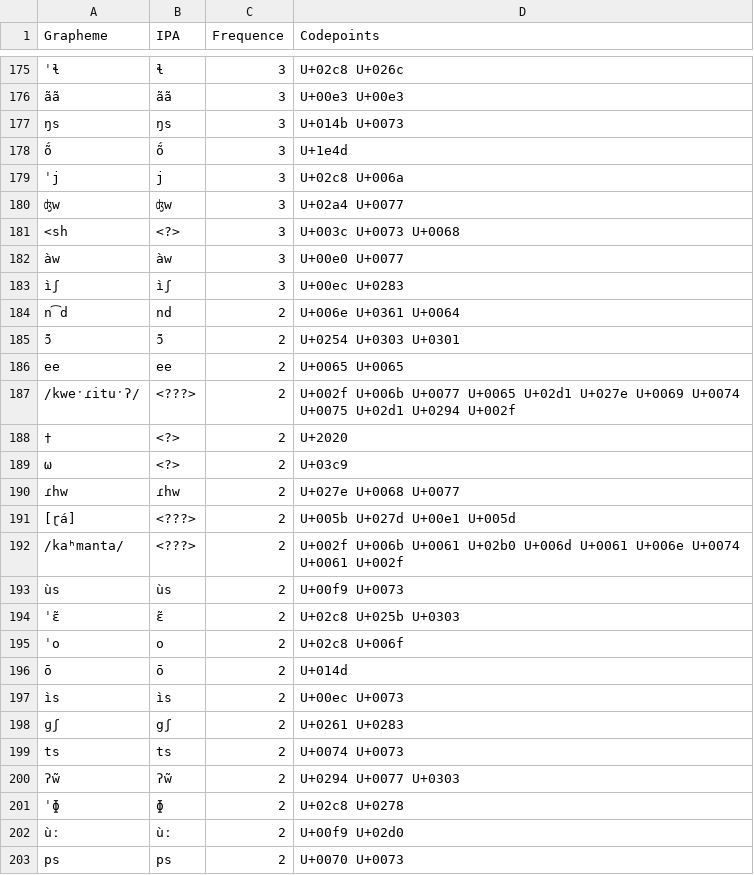
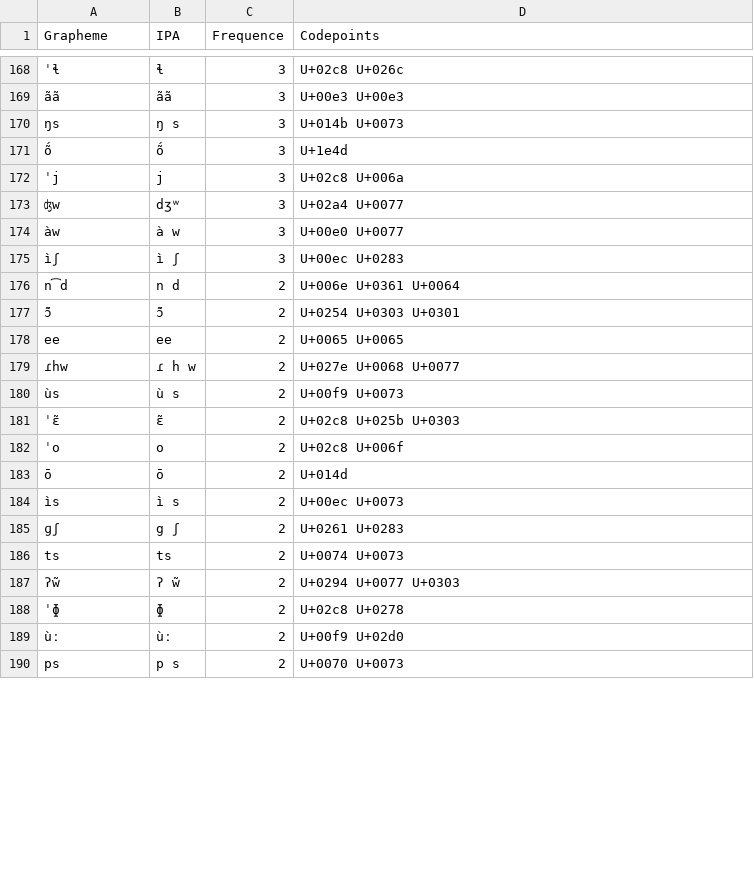
Before and after one commit to lexibank/pachechibchan, a TSV file: etc/orthography.tsv, drawn as a sheet; only a part is shown, gaps mark what is left out; removed rows and columns are numbered as before the commit, all else as after; the diff covers the shown part only; the diff names each change by its address in the sheet, - before the commit and + after, or states it on an @@ line.

```diff
--- a/etc/orthography.tsv
+++ b/etc/orthography.tsv
-B170 (IPA): ŋs
+B170 (IPA): ŋ s
-B173 (IPA): ʤw
+B173 (IPA): dʒʷ
-row 181: <sh | <?> | 3 | U+003c U+0073 U+0068
-B174 (IPA): àw
+B174 (IPA): à w
-B175 (IPA): ìʃ
+B175 (IPA): ì ʃ
-B176 (IPA): nd
+B176 (IPA): n d
-row 187: /kweˑɾituˑʔ/ | <???> | 2 | U+002f U+006b U+0077 U+0065 U+02d1 U+027e U+0069 U+0074 U+0075 U+02d1 U+0294 U+002f
-row 188: † | <?> | 2 | U+2020
-row 189: ω | <?> | 2 | U+03c9
-B179 (IPA): ɾhw
+B179 (IPA): ɾ h w
-row 191: [ɽá] | <???> | 2 | U+005b U+027d U+00e1 U+005d
-row 192: /kaʰmanta/ | <???> | 2 | U+002f U+006b U+0061 U+02b0 U+006d U+0061 U+006e U+0074 U+0061 U+002f
-B180 (IPA): ùs
+B180 (IPA): ù s
-B184 (IPA): ìs
+B184 (IPA): ì s
-B185 (IPA): gʃ
+B185 (IPA): g ʃ
-B187 (IPA): ʔw̃
+B187 (IPA): ʔ w̃
-B190 (IPA): ps
+B190 (IPA): p s
```
Also changed, not shown: 9 added rows, 11 removed rows and 34 edited cells elsewhere in this file, cldf/forms.csv, 8 other files.
